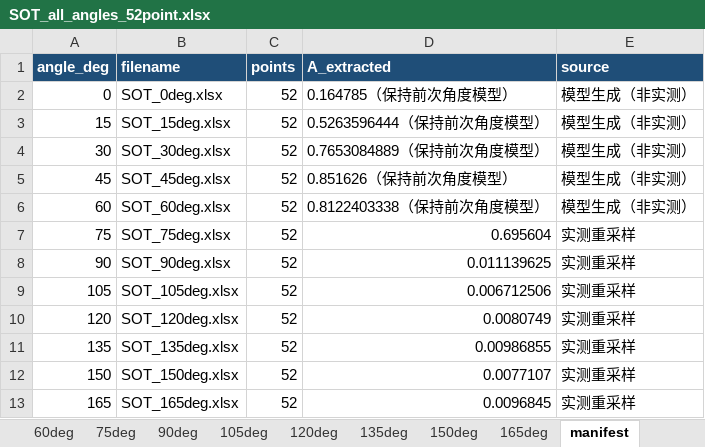
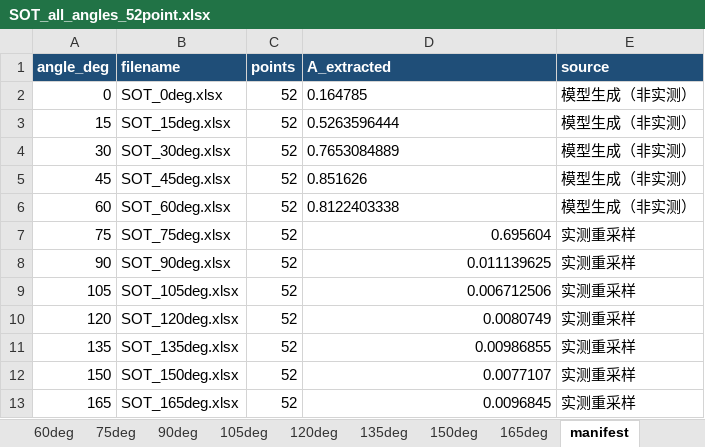
Before and after one commit to zbw1263410059/codex-project, an Excel workbook: SOT_results/SOT_all_angles_52point.xlsx, sheet manifest, drawn as a sheet; values as stored, in another font and other column widths than the file's, no borders; the diff names each change by its address in the sheet, - before the commit and + after, or states it on an @@ line.

```diff
--- a/SOT_results/SOT_all_angles_52point.xlsx (sheet manifest)
+++ b/SOT_results/SOT_all_angles_52point.xlsx (sheet manifest)
-D2 (A_extracted): 0.164785（保持前次角度模型）
+D2 (A_extracted): 0.164785
-D3 (A_extracted): 0.5263596444（保持前次角度模型）
+D3 (A_extracted): 0.5263596444
-D4 (A_extracted): 0.7653084889（保持前次角度模型）
+D4 (A_extracted): 0.7653084889
-D5 (A_extracted): 0.851626（保持前次角度模型）
+D5 (A_extracted): 0.851626
-D6 (A_extracted): 0.8122403338（保持前次角度模型）
+D6 (A_extracted): 0.8122403338
```
Also changed, not shown: sheet 0deg, sheet 15deg, sheet 45deg, sheet 30deg, sheet 60deg, SOT_results/SOT_0deg.xlsx, SOT_results/SOT_15deg.xlsx, 10 other files.
